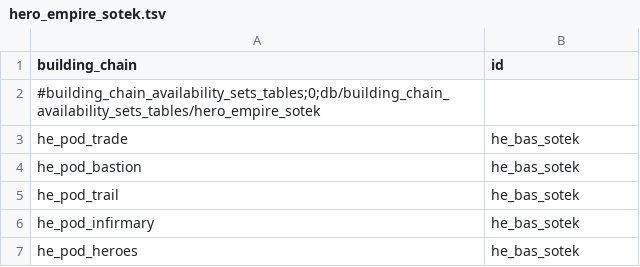
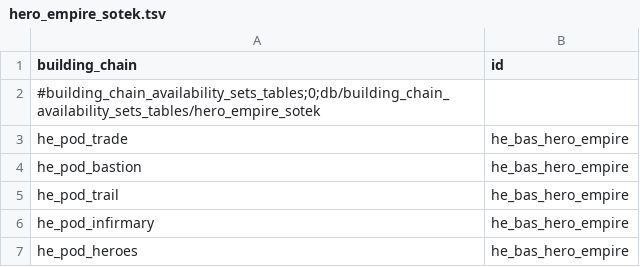
Before and after one commit to nokavan/DWARF-complete, a TSV file: mods/hero_empire_sotek/db/building_chain_availability_sets_tables/hero_empire_sotek.tsv, drawn as a sheet.

```diff
--- a/mods/hero_empire_sotek/db/building_chain_availability_sets_tables/hero_empire_sotek.tsv
+++ b/mods/hero_empire_sotek/db/building_chain_availability_sets_tables/hero_empire_sotek.tsv
@@ -2,6 +2,6 @@ building_chain	id
 #building_chain_availability_sets_tables;0;db/building_chain_availability_sets_tables/hero_empire_sotek
-he_pod_trade	he_bas_sotek
-he_pod_bastion	he_bas_sotek
-he_pod_trail	he_bas_sotek
-he_pod_infirmary	he_bas_sotek
-he_pod_heroes	he_bas_sotek
+he_pod_trade	he_bas_hero_empire
+he_pod_bastion	he_bas_hero_empire
+he_pod_trail	he_bas_hero_empire
+he_pod_infirmary	he_bas_hero_empire
+he_pod_heroes	he_bas_hero_empire
```
Also changed, not shown: 9 other files.
